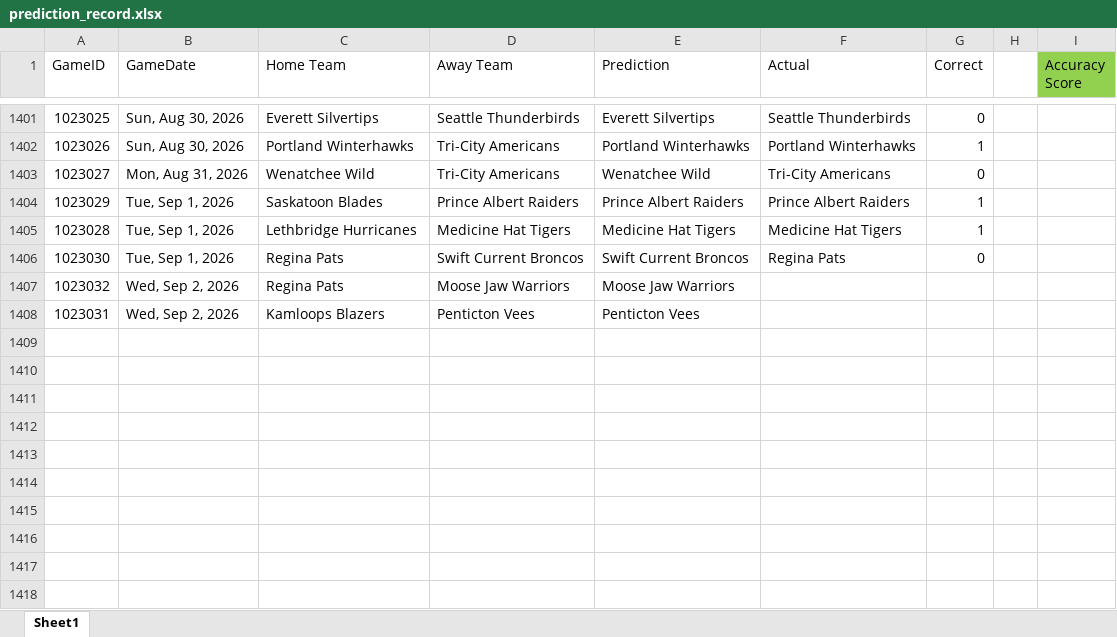
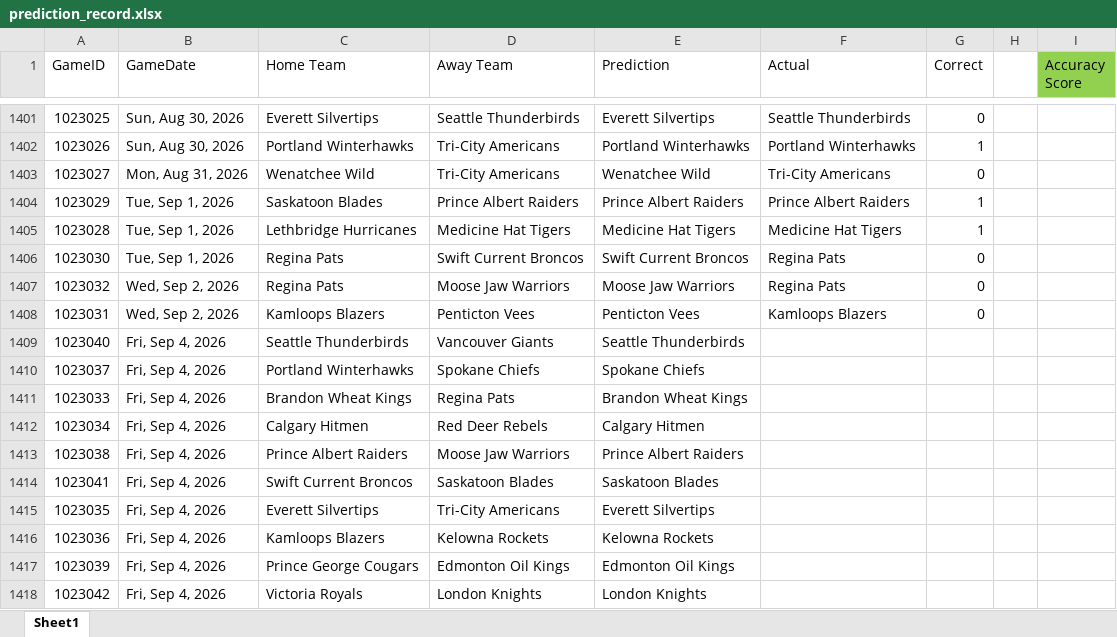
Before and after one commit to caleb-stewart/WHL-Game-Predictor, an Excel workbook: prediction_record.xlsx, sheet Sheet1, drawn as a sheet; only a part is shown, gaps mark what is left out; values as stored, in another font and other column widths than the file's, no borders; the diff names each change by its address in the sheet, - before the commit and + after, or states it on an @@ line.

```diff
--- a/prediction_record.xlsx (sheet Sheet1)
+++ b/prediction_record.xlsx (sheet Sheet1)
-F1407 (Actual): (empty)
+F1407 (Actual): Regina Pats
-G1407:G1408 (Correct): (empty)
+G1407:G1408 (Correct): 0
-F1408 (Actual): (empty)
+F1408 (Actual): Kamloops Blazers
+row 1409: 1023040 | Fri, Sep 4, 2026 | Seattle Thunderbirds | Vancouver Giants | Seattle Thunderbirds
+row 1410: 1023037 | Fri, Sep 4, 2026 | Portland Winterhawks | Spokane Chiefs | Spokane Chiefs
+row 1411: 1023033 | Fri, Sep 4, 2026 | Brandon Wheat Kings | Regina Pats | Brandon Wheat Kings
+row 1412: 1023034 | Fri, Sep 4, 2026 | Calgary Hitmen | Red Deer Rebels | Calgary Hitmen
+row 1413: 1023038 | Fri, Sep 4, 2026 | Prince Albert Raiders | Moose Jaw Warriors | Prince Albert Raiders
+row 1414: 1023041 | Fri, Sep 4, 2026 | Swift Current Broncos | Saskatoon Blades | Saskatoon Blades
+row 1415: 1023035 | Fri, Sep 4, 2026 | Everett Silvertips | Tri-City Americans | Everett Silvertips
+row 1416: 1023036 | Fri, Sep 4, 2026 | Kamloops Blazers | Kelowna Rockets | Kelowna Rockets
+row 1417: 1023039 | Fri, Sep 4, 2026 | Prince George Cougars | Edmonton Oil Kings | Edmonton Oil Kings
+row 1418: 1023042 | Fri, Sep 4, 2026 | Victoria Royals | London Knights | London Knights
```
Also changed, not shown: 2 other files.
